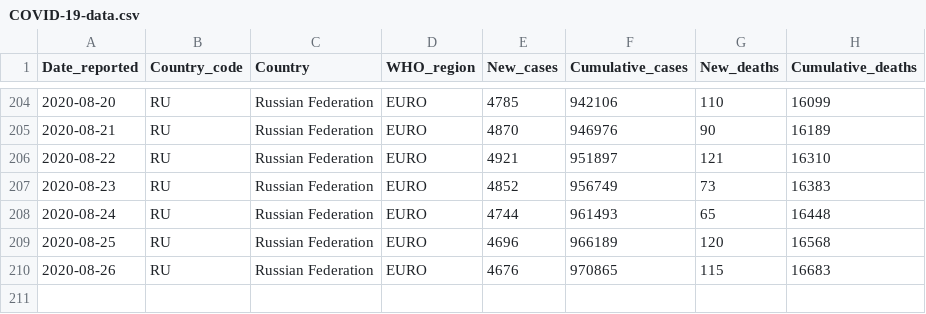
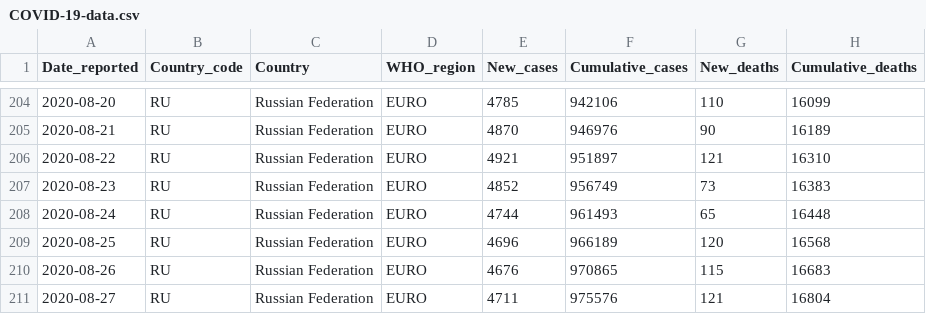
Before and after one commit to rnsavinelli/covid-19, a CSV file: dashboards/Russian_Federation/COVID-19-data.csv, drawn as a sheet; only a part is shown, gaps mark what is left out.

Commit message:
update Russian_Federation

```diff
--- a/dashboards/Russian_Federation/COVID-19-data.csv
+++ b/dashboards/Russian_Federation/COVID-19-data.csv
@@ -210 +210,2 @@ Date_reported, Country_code, Country, WHO_region, New_cases, Cumulative_cases, N
 2020-08-26,RU,Russian Federation,EURO,4676,970865,115,16683
+2020-08-27,RU,Russian Federation,EURO,4711,975576,121,16804
```
Also changed, not shown: 5 other files.
